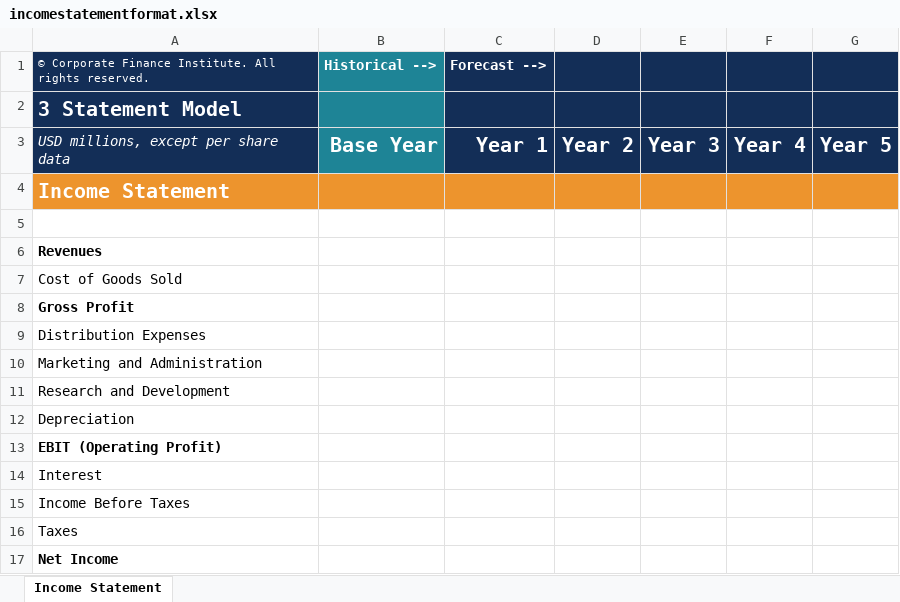
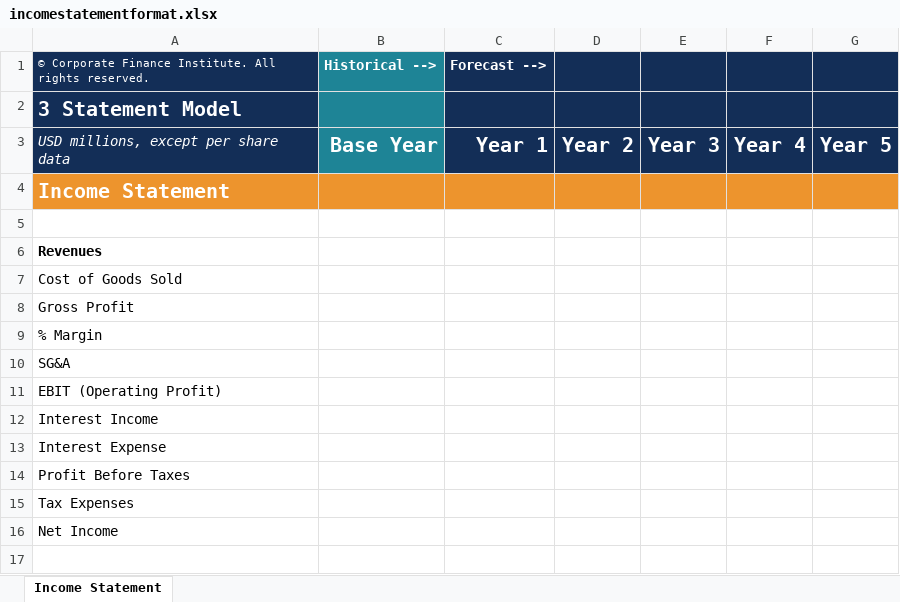
Before and after one commit to ianb-cerebras/financial-modeler, an Excel workbook: incomestatementformat.xlsx, sheet Income Statement, drawn as a sheet; values as stored, in another font and other column widths than the file's, no borders; conditional formats not drawn; removed rows and columns are numbered as before the commit, all else as after; the diff names each change by its address in the sheet, - before the commit and + after, or states it on an @@ line.

```diff
--- a/incomestatementformat.xlsx (sheet Income Statement)
+++ b/incomestatementformat.xlsx (sheet Income Statement)
-A8 bold: on
+A8 bold: off
-A9: Distribution Expenses
+A9: % Margin
-A10: Marketing and Administration
+A10: SG&A
-row 11: Research and Development
-row 12: Depreciation
-A11 bold: on
+A11 bold: off
-A12: Interest
+A12: Interest Income
-A13: Income Before Taxes
+A13: Interest Expense
-A14: Taxes
+A14: Profit Before Taxes
+row 15: Tax Expenses
-A16 bold: on
+A16 bold: off
```
Also changed, not shown: test.xlsx, 3 other files.
